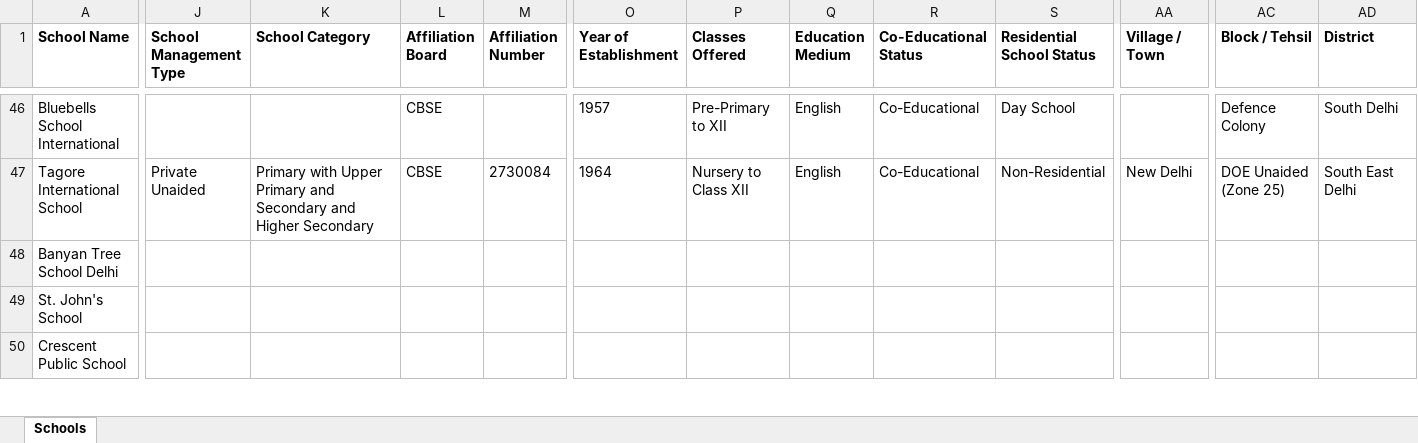
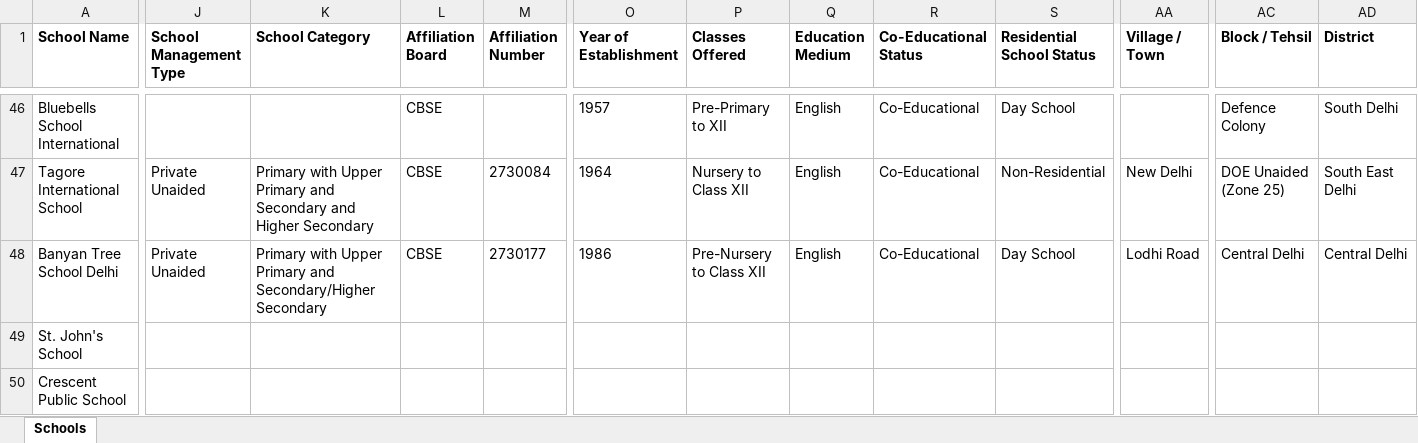
Before and after one commit to anandsagar6/School_Data_Scraper, an Excel workbook: Temp_Data/Delhi_NCR_Delhi_temporary_schools.xlsx, sheet Schools, drawn as a sheet; only a part is shown, gaps mark what is left out; values as stored, in another font and other column widths than the file's, no borders; the diff covers the shown part only; the diff names each change by its address in the sheet, - before the commit and + after, or states it on an @@ line.

```diff
--- a/Temp_Data/Delhi_NCR_Delhi_temporary_schools.xlsx (sheet Schools)
+++ b/Temp_Data/Delhi_NCR_Delhi_temporary_schools.xlsx (sheet Schools)
-J48 (School Management Type): (empty)
+J48 (School Management Type): Private Unaided
-K48 (School Category): (empty)
+K48 (School Category): Primary with Upper Primary and Secondary/Higher Secondary
-L48 (Affiliation Board): (empty)
+L48 (Affiliation Board): CBSE
-M48 (Affiliation Number): (empty)
+M48 (Affiliation Number): 2730177
-O48 (Year of Establishment): (empty)
+O48 (Year of Establishment): 1986
-P48 (Classes Offered): (empty)
+P48 (Classes Offered): Pre-Nursery to Class XII
-Q48 (Education Medium): (empty)
+Q48 (Education Medium): English
-R48 (Co-Educational Status): (empty)
+R48 (Co-Educational Status): Co-Educational
-S48 (Residential School Status): (empty)
+S48 (Residential School Status): Day School
-AA48 (Village / Town): (empty)
+AA48 (Village / Town): Lodhi Road
-AC48 (Block / Tehsil): (empty)
+AC48 (Block / Tehsil): Central Delhi
-AD48 (District): (empty)
+AD48 (District): Central Delhi
```
Also changed, not shown: 11 edited cells elsewhere in this sheet, Excel_Data/current_data.xlsx, Excel_Data/master_data.xlsx, 1 other file.
